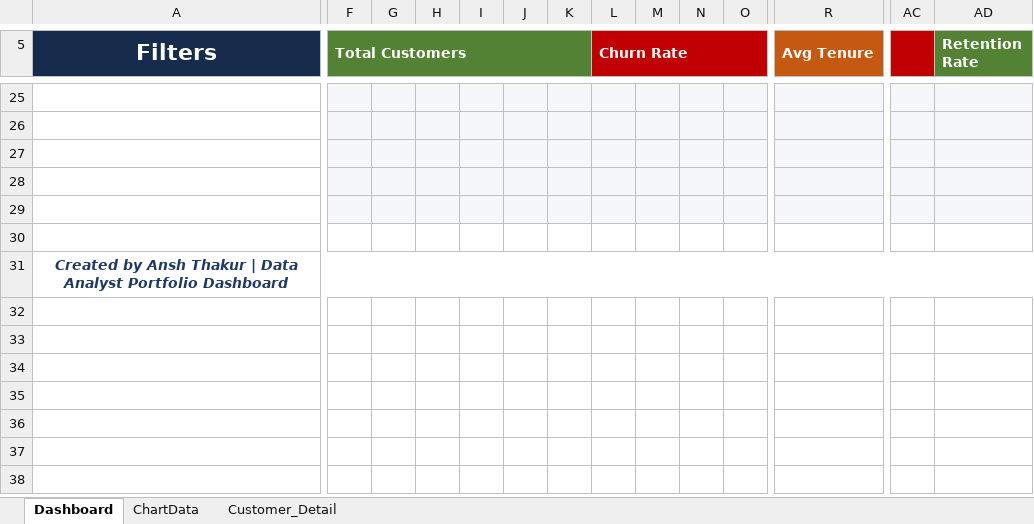
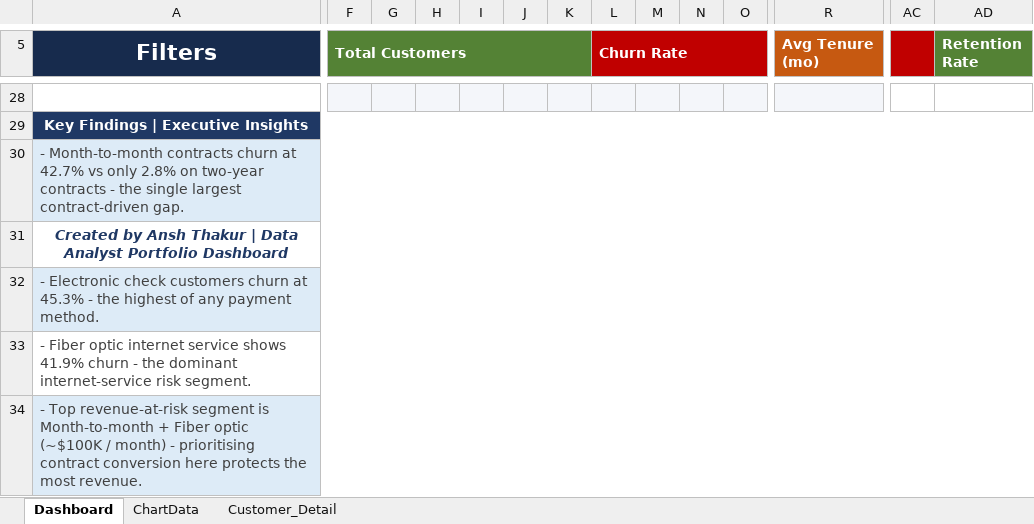
Before and after one commit to ansht21/data-analytics, an Excel workbook: subscription-retention-analytics/excel_analysis/Churn_Dashboard.xlsx, sheet Dashboard, drawn as a sheet; only a part is shown, gaps mark what is left out; values as stored, in another font and other column widths than the file's, no borders; charts and pictures not drawn; removed rows and columns are numbered as before the commit, all else as after; rows hold the shown columns only; the diff covers the shown part only; the diff names each change by its address in the sheet, - before the commit and + after, or states it on an @@ line.

Commit message:
fix(churn): rename dashboard to 'Subscription Retention & Churn Analytics Dashboard'
- Replace supply-chain title and filter terminology (Category/Supplier/
  Delivery Status/Warehouse Code) with subscription terms (Contract/
  Internet/Payment/Tenure/Churn)
- KPI cards now use SUBTOTAL formulas referencing the Customer_Detail
  table, so they update live when the user applies AutoFilter dropdowns
- Add Revenue at Risk by Contract chart (replaces one tenure chart
  with a contract-dimension revenue view)
- Shorten Risk chart category labels (M2M | Fiber) to avoid overlap
- Add Executive Insights section grounded in actual data values
- Add methodology note for Revenue at Risk
- Shorten filter labels per spec
- Update screenshot generator to match new layout

```diff
--- a/subscription-retention-analytics/excel_analysis/Churn_Dashboard.xlsx (sheet Dashboard)
+++ b/subscription-retention-analytics/excel_analysis/Churn_Dashboard.xlsx (sheet Dashboard)
-R5: Avg Tenure
+R5: Avg Tenure (mo)
-AC28:AD28 fill: #F4F6FA
+AC28:AD28 fill: none
-A29 (Filters): (empty)
+A29 (Filters): Key Findings | Executive Insights
-A29 fill: none
+A29 fill: #1F3864
+A29:AD29 merged
-F29:AD30 fill: #F4F6FA
+F29:AD30 fill: none
-A30 (Filters): (empty)
+A30 (Filters): - Month-to-month contracts churn at 42.7% vs only 2.8% on two-year contracts - the single largest contract-driven gap.
-A30 fill: none
+A30 fill: #DDEBF7
+A30:AD30 merged
-row 28: (empty)
-row 29: (empty)
-row 30: (empty)
+row 32: - Electronic check customers churn at 45.3% - the highest of any payment method.
+row 33: - Fiber optic internet service shows 41.9% churn - the dominant internet-service risk segment.
+row 34: - Top revenue-at-risk segment is Month-to-month + Fiber optic (~$100K / month) - prioritising contract conversion here protects the most revenue.
```
Also changed, not shown: 4 added rows, 1 removed row, 1 moved row, 7 edited cells, cell formats and merged cells elsewhere in this sheet, sheet ChartData, charts or pictures, subscription-retention-analytics/excel_analysis/Churn_Dashboard.xlsm, 3 other files.
